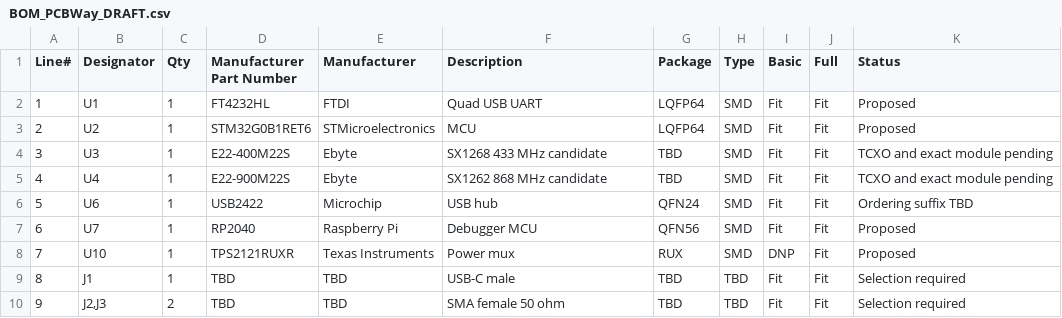
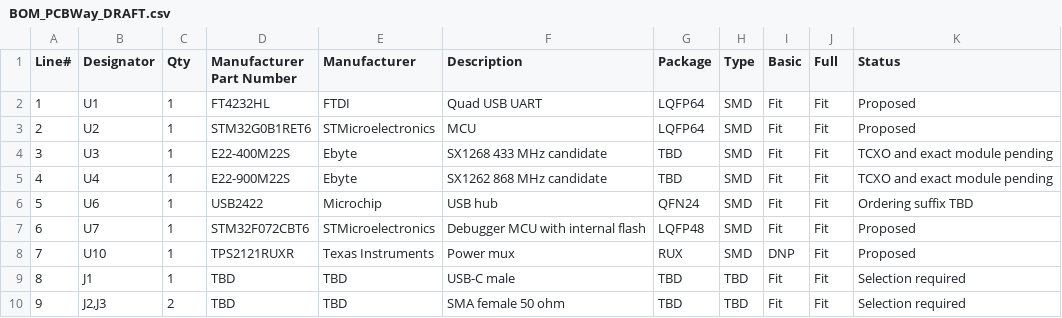
Before and after one commit to dirtybug/loraDongleHw, a CSV file: Manufacturing/BOM_PCBWay_DRAFT.csv, drawn as a sheet; only a part is shown.

Commit message:
Replace debugger with STM32F072CBT6: Manufacturing/BOM_PCBWay_DRAFT.csv

```diff
--- a/Manufacturing/BOM_PCBWay_DRAFT.csv
+++ b/Manufacturing/BOM_PCBWay_DRAFT.csv
@@ -6,3 +6,3 @@ Line#,Designator,Qty,Manufacturer Part Number,Manufacturer,Description,Package,T
 5,U6,1,USB2422,Microchip,USB hub,QFN24,SMD,Fit,Fit,Ordering suffix TBD
-6,U7,1,RP2040,Raspberry Pi,Debugger MCU,QFN56,SMD,Fit,Fit,Proposed
+6,U7,1,STM32F072CBT6,STMicroelectronics,Debugger MCU with internal flash,LQFP48,SMD,Fit,Fit,Proposed
 7,U10,1,TPS2121RUXR,Texas Instruments,Power mux,RUX,SMD,DNP,Fit,Proposed
```
